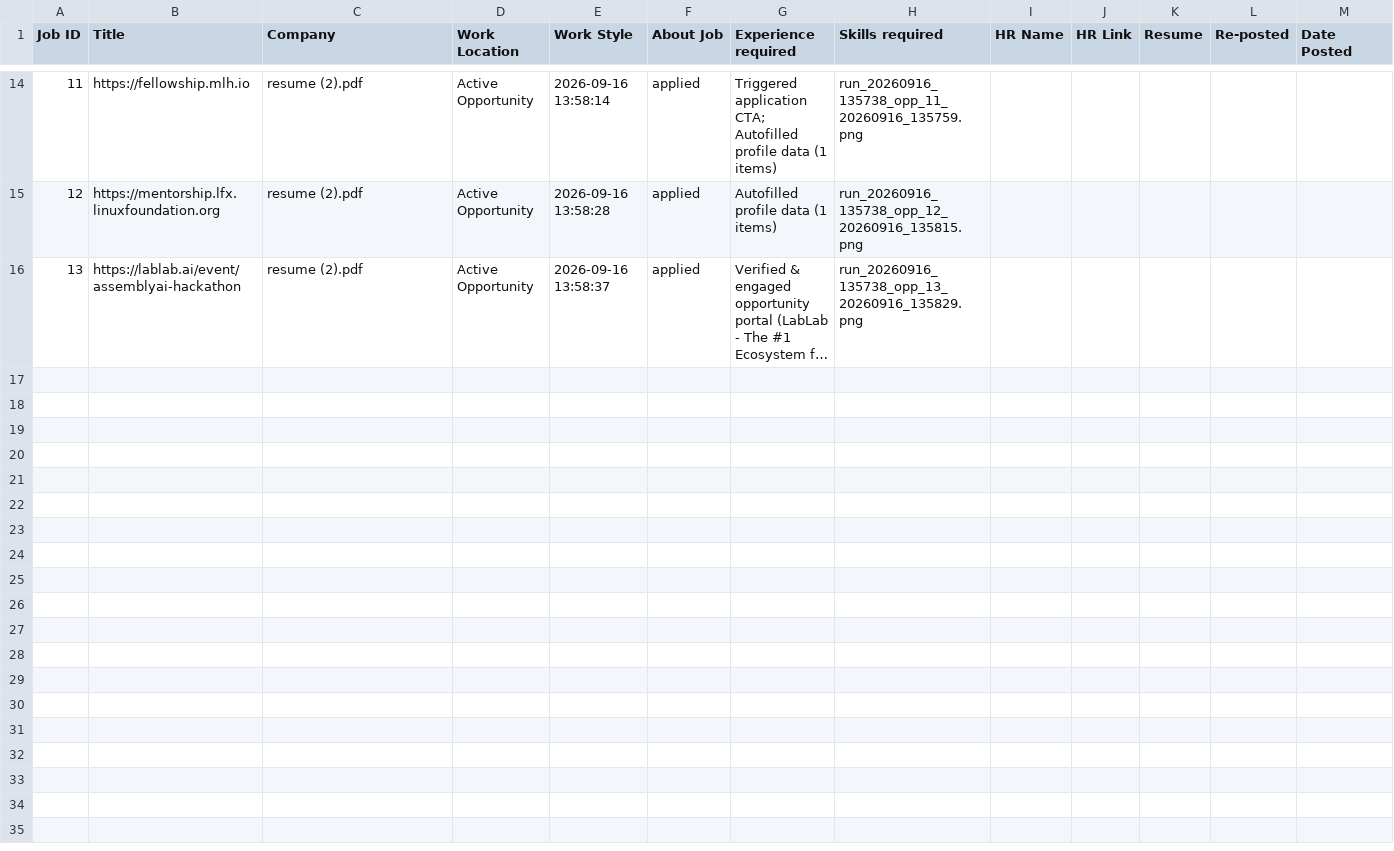
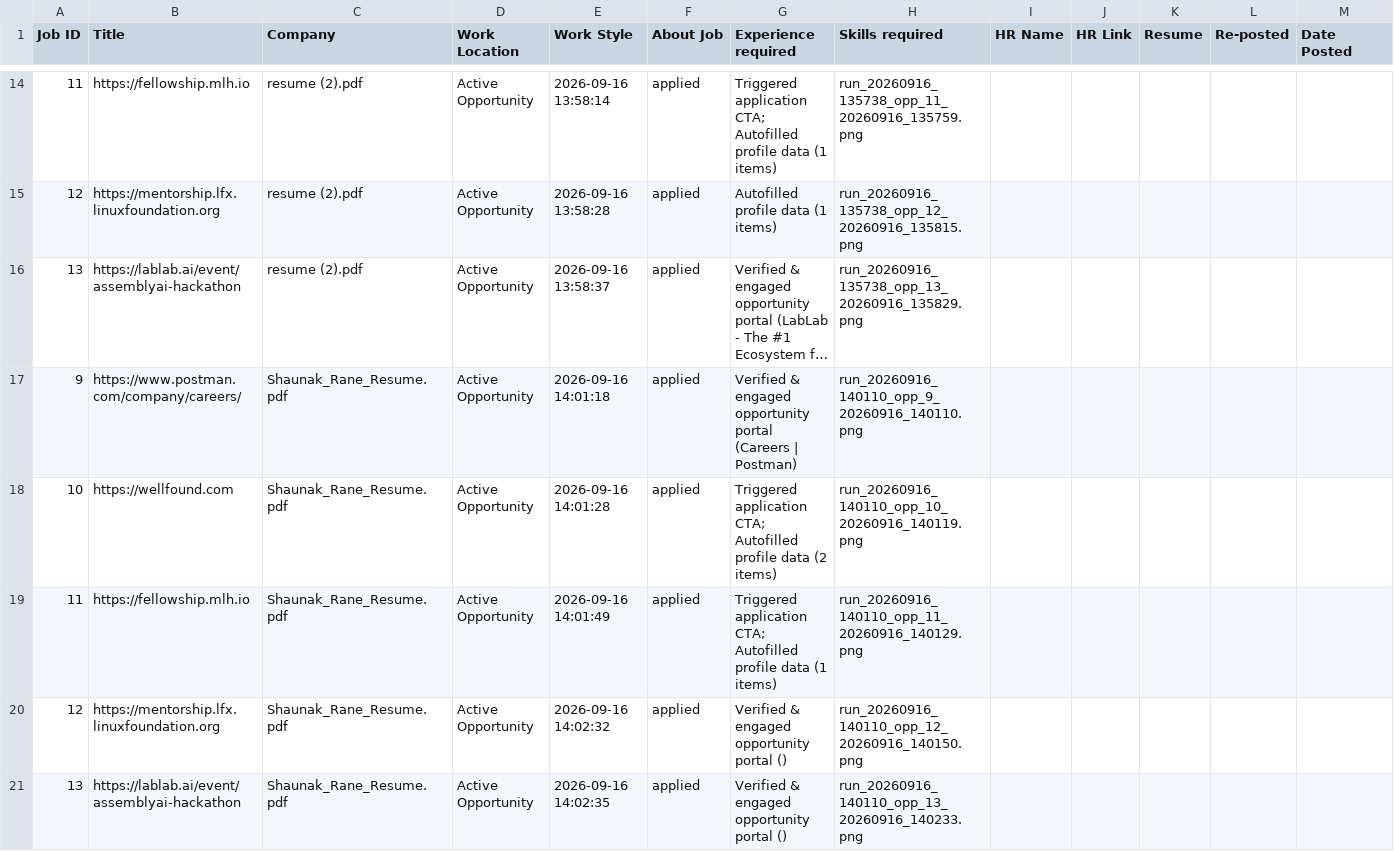
Before and after one commit to Shaunakrane914/Automation, a CSV file: Auto Apply/all excels/all_applied_applications_history.csv, drawn as a sheet; only a part is shown, gaps mark what is left out; long unchanged cells end in …; rows hold the shown columns only; the diff covers the shown part only; the diff names each change by its address in the sheet, - before the commit and + after, or states it on an @@ line.

Commit message:
Auto-Apply Run: Applied to 10 remote internships using primary portfolio Shaunak_Rane_Resume.pdf

```diff
--- a/Auto Apply/all excels/all_applied_applications_history.csv
+++ b/Auto Apply/all excels/all_applied_applications_history.csv
+row 17: 9 | https://www.postman.com/company/careers/ | Shaunak_Rane_Resume.pdf | Active Opportunity | 2026-09-16 14:01:18 | applied | Verified & engaged opportunity portal (Careers | Postman) | run_20260916_140110_opp_9_20260916_140110.png
+row 18: 10 | https://wellfound.com | Shaunak_Rane_Resume.pdf | Active Opportunity | 2026-09-16 14:01:28 | applied | Triggered application CTA; Autofilled profile data (2 items) | run_20260916_140110_opp_10_20260916_140119.png
+row 19: 11 | https://fellowship.mlh.io | Shaunak_Rane_Resume.pdf | Active Opportunity | 2026-09-16 14:01:49 | applied | Triggered application CTA; Autofilled profile data (1 items) | run_20260916_140110_opp_11_20260916_140129.png
+row 20: 12 | https://mentorship.lfx.linuxfoundation.org | Shaunak_Rane_Resume.pdf | Active Opportunity | 2026-09-16 14:02:32 | applied | Verified & engaged opportunity portal () | run_20260916_140110_opp_12_20260916_140150.png
+row 21: 13 | https://lablab.ai/event/assemblyai-hackathon | Shaunak_Rane_Resume.pdf | Active Opportunity | 2026-09-16 14:02:35 | applied | Verified & engaged opportunity portal () | run_20260916_140110_opp_13_20260916_140233.png
```
Also changed, not shown: 5 added rows elsewhere in this file, 13 other files.
